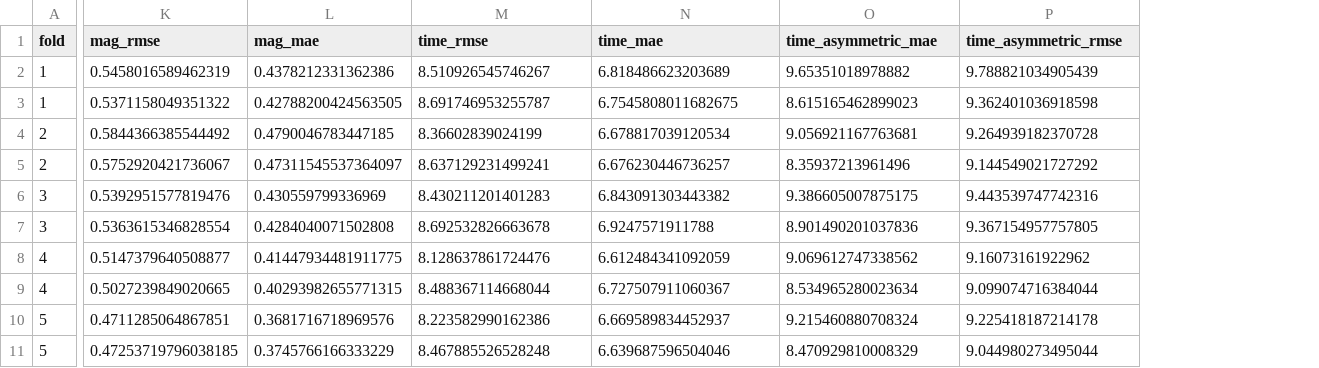
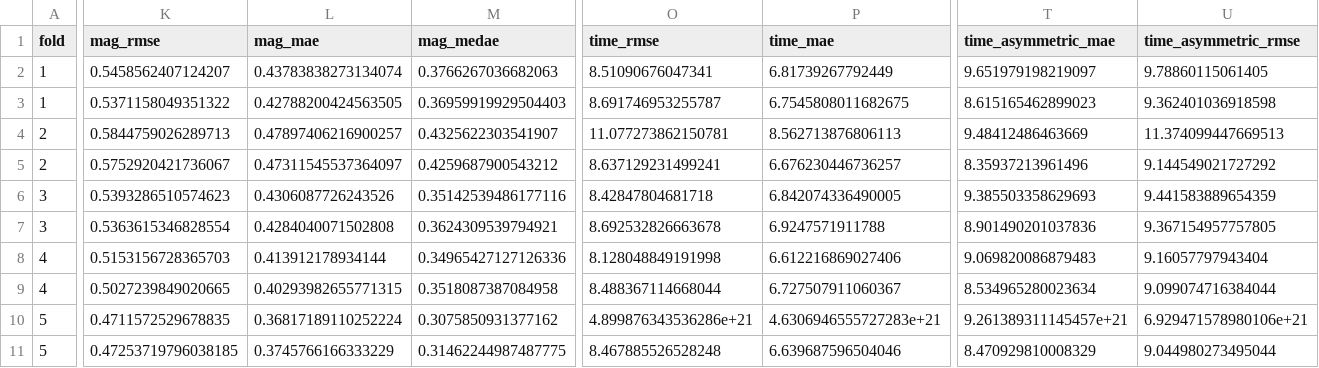
Before and after one commit to ningyd98/cuda_aftershock_prediction, a CSV file: data/models/cv_metrics.csv, drawn as a sheet; only a part is shown, gaps mark what is left out; addresses are those after the commit; the diff covers the shown part only; the diff names each change by its address in the sheet, - before the commit and + after, or states it on an @@ line.

```diff
--- a/data/models/cv_metrics.csv
+++ b/data/models/cv_metrics.csv
+column M (mag_medae), rows 2-11: 0.3766267036682063 | 0.36959919929504403 | 0.4325622303541907 | 0.4259687900543212 | 0.35142539486177116 | 0.3624309539794921 | 0.34965427127126336 | 0.3518087387084958 | 0.3075850931377162 | 0.31462244987487775
-K2 (mag_rmse): 0.5458016589462319
+K2 (mag_rmse): 0.5458562407124207
-L2 (mag_mae): 0.4378212331362386
+L2 (mag_mae): 0.43783838273134074
-O2 (time_rmse): 8.510926545746267
+O2 (time_rmse): 8.51090676047341
-P2 (time_mae): 6.818486623203689
+P2 (time_mae): 6.81739267792449
-T2 (time_asymmetric_mae): 9.65351018978882
+T2 (time_asymmetric_mae): 9.651979198219097
-U2 (time_asymmetric_rmse): 9.788821034905439
+U2 (time_asymmetric_rmse): 9.78860115061405
-K4 (mag_rmse): 0.5844366385544492
+K4 (mag_rmse): 0.5844759026289713
-L4 (mag_mae): 0.4790046783447185
+L4 (mag_mae): 0.47897406216900257
-O4 (time_rmse): 8.36602839024199
+O4 (time_rmse): 11.077273862150781
-P4 (time_mae): 6.678817039120534
+P4 (time_mae): 8.562713876806113
-T4 (time_asymmetric_mae): 9.056921167763681
+T4 (time_asymmetric_mae): 9.48412486463669
-U4 (time_asymmetric_rmse): 9.264939182370728
+U4 (time_asymmetric_rmse): 11.374099447669513
-K6 (mag_rmse): 0.5392951577819476
+K6 (mag_rmse): 0.5393286510574623
-L6 (mag_mae): 0.430559799336969
+L6 (mag_mae): 0.4306087726243526
-O6 (time_rmse): 8.430211201401283
+O6 (time_rmse): 8.42847804681718
-P6 (time_mae): 6.843091303443382
+P6 (time_mae): 6.842074336490005
-T6 (time_asymmetric_mae): 9.386605007875175
+T6 (time_asymmetric_mae): 9.385503358629693
-U6 (time_asymmetric_rmse): 9.443539747742316
+U6 (time_asymmetric_rmse): 9.441583889654359
-K8 (mag_rmse): 0.5147379640508877
+K8 (mag_rmse): 0.5153156728365703
-L8 (mag_mae): 0.41447934481911775
+L8 (mag_mae): 0.413912178934144
-O8 (time_rmse): 8.128637861724476
+O8 (time_rmse): 8.128048849191998
-P8 (time_mae): 6.612484341092059
+P8 (time_mae): 6.612216869027406
-T8 (time_asymmetric_mae): 9.069612747338562
+T8 (time_asymmetric_mae): 9.069820086879483
-U8 (time_asymmetric_rmse): 9.16073161922962
+U8 (time_asymmetric_rmse): 9.16057797943404
-K10 (mag_rmse): 0.4711285064867851
+K10 (mag_rmse): 0.4711572529678835
-L10 (mag_mae): 0.3681716718969576
+L10 (mag_mae): 0.36817189110252224
-O10 (time_rmse): 8.223582990162386
+O10 (time_rmse): 4.899876343536286e+21
-P10 (time_mae): 6.669589834452937
+P10 (time_mae): 4.6306946555727283e+21
-T10 (time_asymmetric_mae): 9.215460880708324
+T10 (time_asymmetric_mae): 9.261389311145457e+21
-U10 (time_asymmetric_rmse): 9.225418187214178
+U10 (time_asymmetric_rmse): 6.929471578980106e+21
```
Also changed, not shown: 6 added columns elsewhere in this file, data/models/dl_cv_metrics.csv, data/models/ensemble_oof_predictions.csv, 20 other files.
